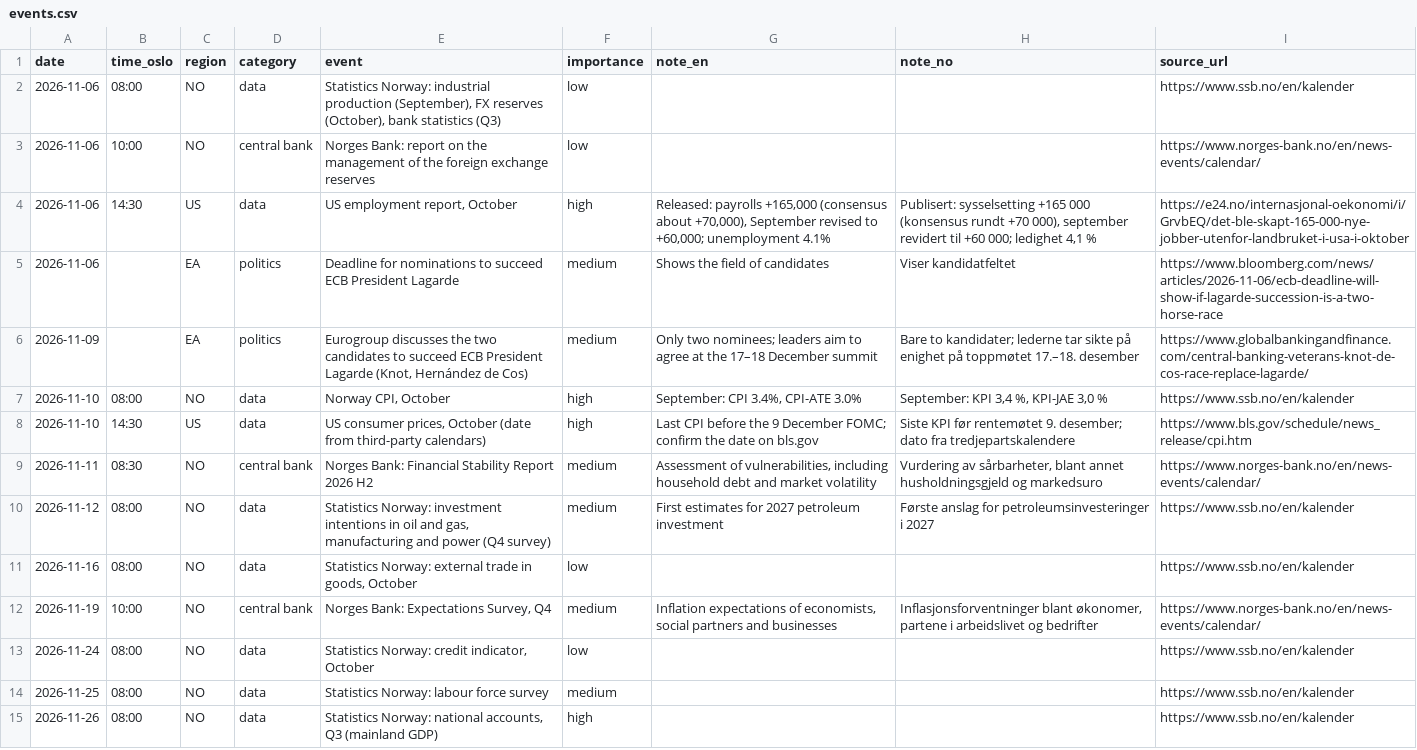
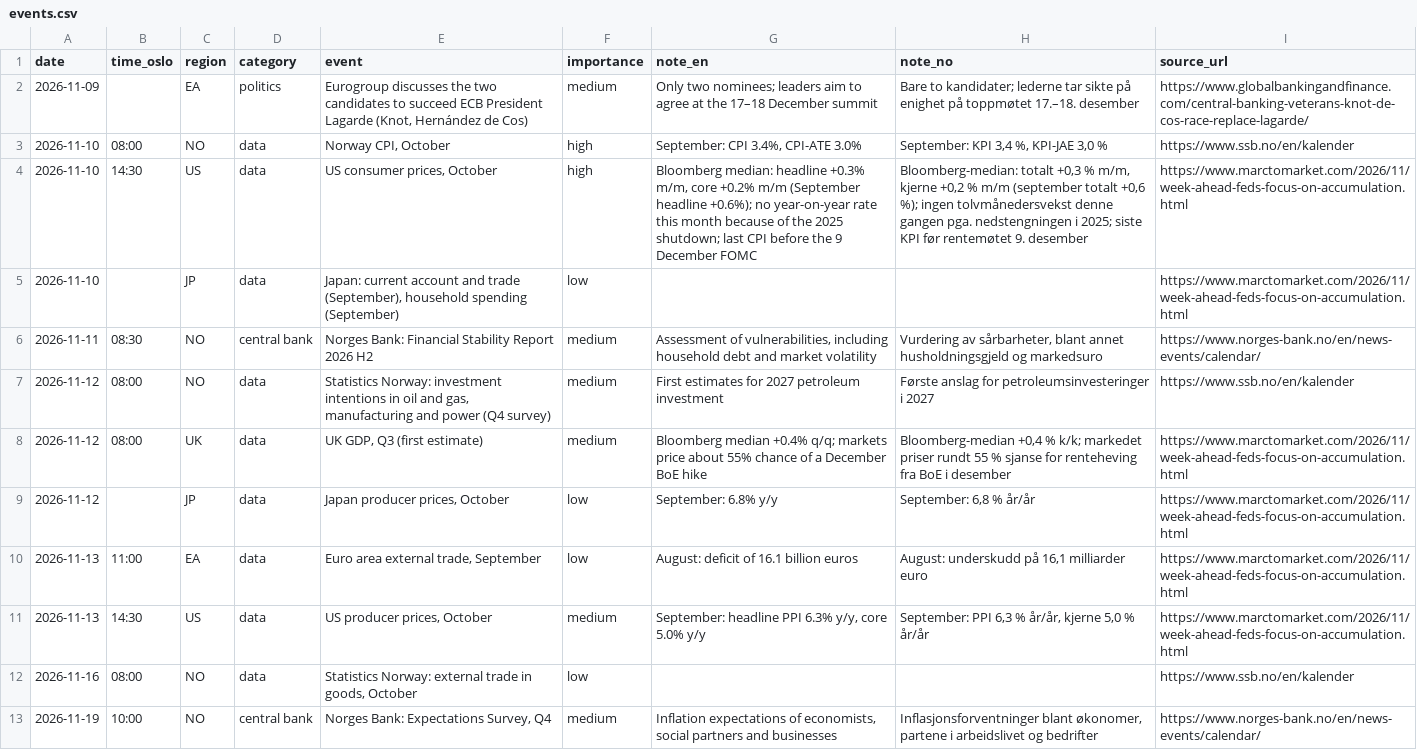
Before and after one commit to Jozzanova/Market_summary, a CSV file: data/events.csv, drawn as a sheet; only a part is shown; the shorter side is filled out with more unchanged rows.

```diff
--- a/data/events.csv
+++ b/data/events.csv
@@ -1,11 +1,12 @@
 date,time_oslo,region,category,event,importance,note_en,note_no,source_url
-2026-11-06,08:00,NO,data,"Statistics Norway: industrial production (September), FX reserves (October), bank statistics (Q3)",low,,,https://www.ssb.no/en/kalender
-2026-11-06,10:00,NO,central bank,Norges Bank: report on the management of the foreign exchange reserves,low,,,https://www.norges-bank.no/en/news-events/calendar/
-2026-11-06,14:30,US,data,"US employment report, October",high,"Released: payrolls +165,000 (consensus about +70,000), September revised to +60,000; unemployment 4.1%","Publisert: sysselsetting +165 000 (konsensus rundt +70 000), september revidert til +60 000; ledighet 4,1 %",https://e24.no/internasjonal-oekonomi/i/GrvbEQ/det-ble-skapt-165-000-nye-jobber-utenfor-landbruket-i-usa-i-oktober
-2026-11-06,,EA,politics,Deadline for nominations to succeed ECB President Lagarde,medium,Shows the field of candidates,Viser kandidatfeltet,https://www.bloomberg.com/news/articles/2026-11-06/ecb-deadline-will-show-if-lagarde-succession-is-a-two-horse-race
 2026-11-09,,EA,politics,"Eurogroup discusses the two candidates to succeed ECB President Lagarde (Knot, Hernández de Cos)",medium,Only two nominees; leaders aim to agree at the 17–18 December summit,Bare to kandidater; lederne tar sikte på enighet på toppmøtet 17.–18. desember,https://www.globalbankingandfinance.com/central-banking-veterans-knot-de-cos-race-replace-lagarde/
 2026-11-10,08:00,NO,data,"Norway CPI, October",high,"September: CPI 3.4%, CPI-ATE 3.0%","September: KPI 3,4 %, KPI-JAE 3,0 %",https://www.ssb.no/en/kalender
-2026-11-10,14:30,US,data,"US consumer prices, October (date from third-party calendars)",high,Last CPI before the 9 December FOMC; confirm the date on bls.gov,Siste KPI før rentemøtet 9. desember; dato fra tredjepartskalendere,https://www.bls.gov/schedule/news_release/cpi.htm
+2026-11-10,14:30,US,data,"US consumer prices, October",high,"Bloomberg median: headline +0.3% m/m, core +0.2% m/m (September headline +0.6%); no year-on-year rate this month because of the 2025 shutdown; last CPI before the 9 December FOMC","Bloomberg-median: totalt +0,3 % m/m, kjerne +0,2 % m/m (september totalt +0,6 %); ingen tolvmånedersvekst denne gangen pga. nedstengningen i 2025; siste KPI før rentemøtet 9. desember",https://www.marctomarket.com/2026/11/week-ahead-feds-focus-on-accumulation.html
+2026-11-10,,JP,data,"Japan: current account and trade (September), household spending (September)",low,,,https://www.marctomarket.com/2026/11/week-ahead-feds-focus-on-accumulation.html
 2026-11-11,08:30,NO,central bank,Norges Bank: Financial Stability Report 2026 H2,medium,"Assessment of vulnerabilities, including household debt and market volatility","Vurdering av sårbarheter, blant annet husholdningsgjeld og markedsuro",https://www.norges-bank.no/en/news-events/calendar/
 2026-11-12,08:00,NO,data,"Statistics Norway: investment intentions in oil and gas, manufacturing and power (Q4 survey)",medium,First estimates for 2027 petroleum investment,Første anslag for petroleumsinvesteringer i 2027,https://www.ssb.no/en/kalender
+2026-11-12,08:00,UK,data,"UK GDP, Q3 (first estimate)",medium,Bloomberg median +0.4% q/q; markets price about 55% chance of a December BoE hike,"Bloomberg-median +0,4 % k/k; markedet priser rundt 55 % sjanse for renteheving fra BoE i desember",https://www.marctomarket.com/2026/11/week-ahead-feds-focus-on-accumulation.html
+2026-11-12,,JP,data,"Japan producer prices, October",low,September: 6.8% y/y,"September: 6,8 % år/år",https://www.marctomarket.com/2026/11/week-ahead-feds-focus-on-accumulation.html
+2026-11-13,11:00,EA,data,"Euro area external trade, September",low,August: deficit of 16.1 billion euros,"August: underskudd på 16,1 milliarder euro",https://www.marctomarket.com/2026/11/week-ahead-feds-focus-on-accumulation.html
+2026-11-13,14:30,US,data,"US producer prices, October",medium,"September: headline PPI 6.3% y/y, core 5.0% y/y","September: PPI 6,3 % år/år, kjerne 5,0 % år/år",https://www.marctomarket.com/2026/11/week-ahead-feds-focus-on-accumulation.html
 2026-11-16,08:00,NO,data,"Statistics Norway: external trade in goods, October",low,,,https://www.ssb.no/en/kalender
```
Also changed, not shown: 10 other files.
